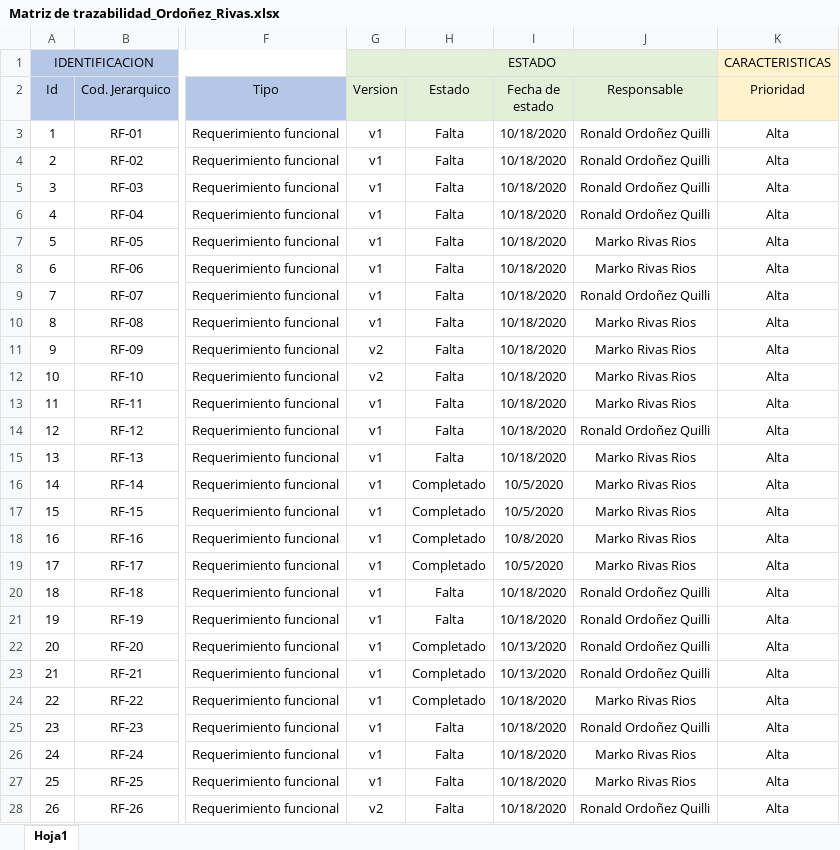
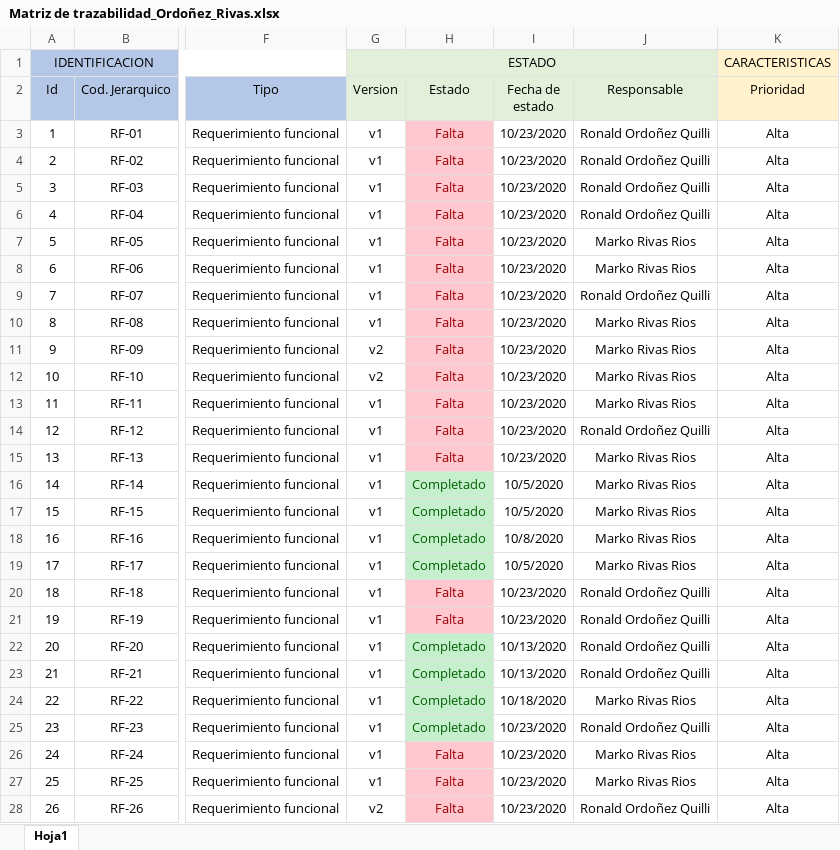
Before and after one commit to MarkoRivas20/Tacna-FD-Construccion-II, an Excel workbook: Documentos/3. Elaboracion/Matriz de trazabilidad_Ordoñez_Rivas.xlsx, sheet Hoja1, drawn as a sheet; only a part is shown, gaps mark what is left out; values as stored, in another font and other column widths than the file's, no borders; the diff covers the shown part only; the diff names each change by its address in the sheet, - before the commit and + after, or states it on an @@ line.

Commit message:
Gestionar Imagenes + Actualizacion Matriz de trazabilidad

```diff
--- a/Documentos/3. Elaboracion/Matriz de trazabilidad_Ordoñez_Rivas.xlsx (sheet Hoja1)
+++ b/Documentos/3. Elaboracion/Matriz de trazabilidad_Ordoñez_Rivas.xlsx (sheet Hoja1)
@@ H3:H15 fill: none → #FFC7CE, text colour: black → #9C0006 @@
-I3:I15 (Fecha de estado): 10/18/2020
+I3:I15 (Fecha de estado): 10/23/2020
@@ H16:H19 fill: none → #C6EFCE, text colour: black → #006100 @@
@@ H20:H21 fill: none → #FFC7CE, text colour: black → #9C0006 @@
-I20:I21 (Fecha de estado): 10/18/2020
+I20:I21 (Fecha de estado): 10/23/2020
@@ H22:H25 fill: none → #C6EFCE, text colour: black → #006100 @@
-H25 (Estado): Falta
+H25 (Estado): Completado
-I25:I28 (Fecha de estado): 10/18/2020
+I25:I28 (Fecha de estado): 10/23/2020
@@ H26:H28 fill: none → #FFC7CE, text colour: black → #9C0006 @@
```
Also changed, not shown: 11 edited cells and cell formats elsewhere in this sheet, 15 other files.
